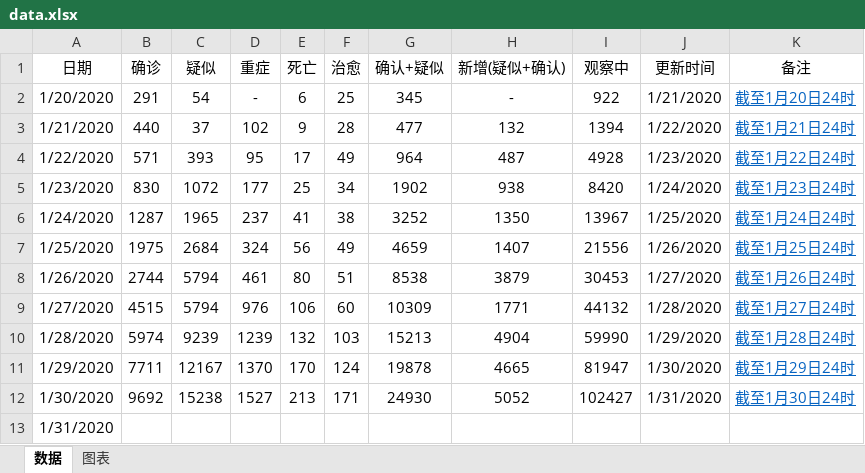
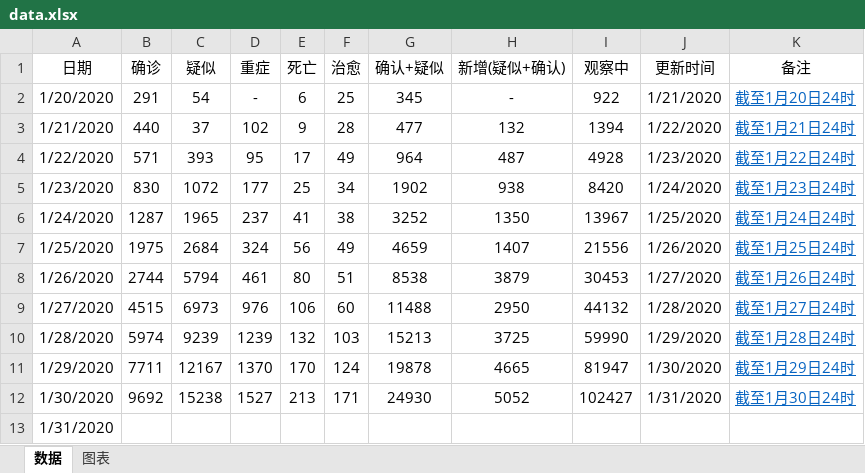
Before and after one commit to JackieZheng/2019-nCoV, an Excel workbook: Excel/data.xlsx, sheet 数据, drawn as a sheet; values as stored, in another font and other column widths than the file's, no borders; the diff names each change by its address in the sheet, - before the commit and + after, or states it on an @@ line.

```diff
--- a/Excel/data.xlsx (sheet 数据)
+++ b/Excel/data.xlsx (sheet 数据)
-C9 (疑似): 5794
+C9 (疑似): 6973
-G9 (确认+疑似): 10309
+G9 (确认+疑似): 11488
-H9 (新增(疑似+确认)): 1771
+H9 (新增(疑似+确认)): 2950
-H10 (新增(疑似+确认)): 4904
+H10 (新增(疑似+确认)): 3725
```
Also changed, not shown: charts or pictures, 1 other file.
